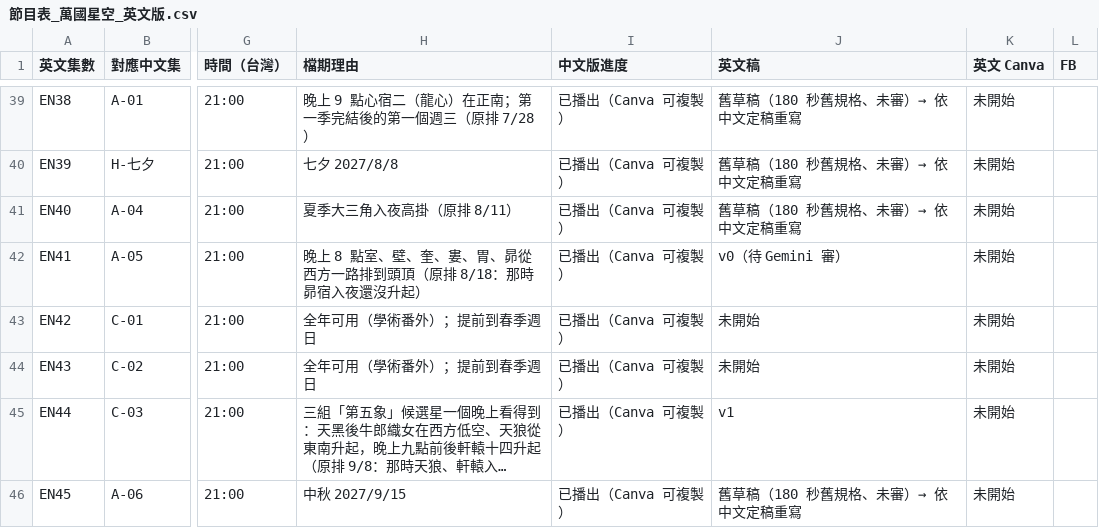
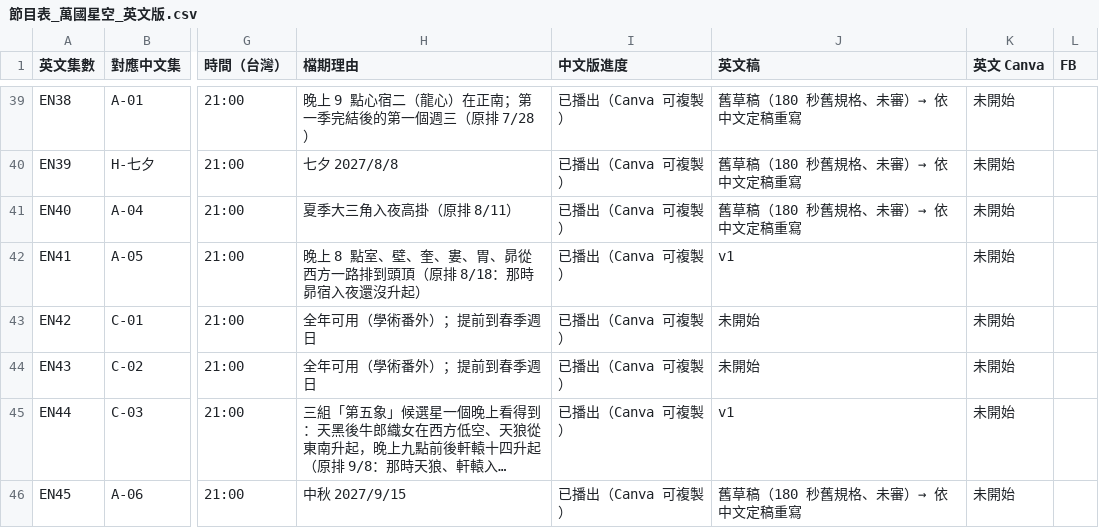
Before and after one commit to Kimchi2104/NTNU-Insta, a CSV file: 06_發布月曆/節目表_萬國星空_英文版.csv, drawn as a sheet; only a part is shown, gaps mark what is left out; long unchanged cells end in …; the diff names each change by its address in the sheet, - before the commit and + after, or states it on an @@ line.

```diff
--- a/06_發布月曆/節目表_萬國星空_英文版.csv
+++ b/06_發布月曆/節目表_萬國星空_英文版.csv
-J42 (英文稿): v0（待 Gemini 審）
+J42 (英文稿): v1
```
Also changed, not shown: 05_素材/A-05_日本/_英文版/EN41_Canva逐頁文字.csv, 4 other files.
